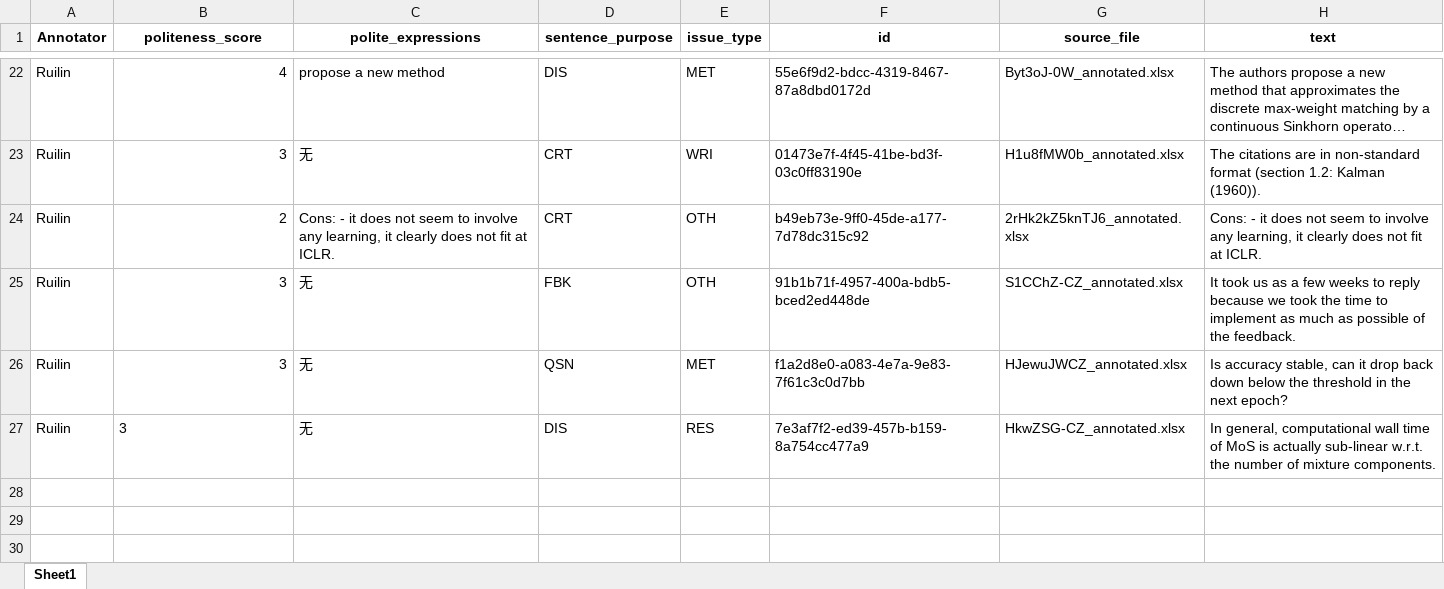
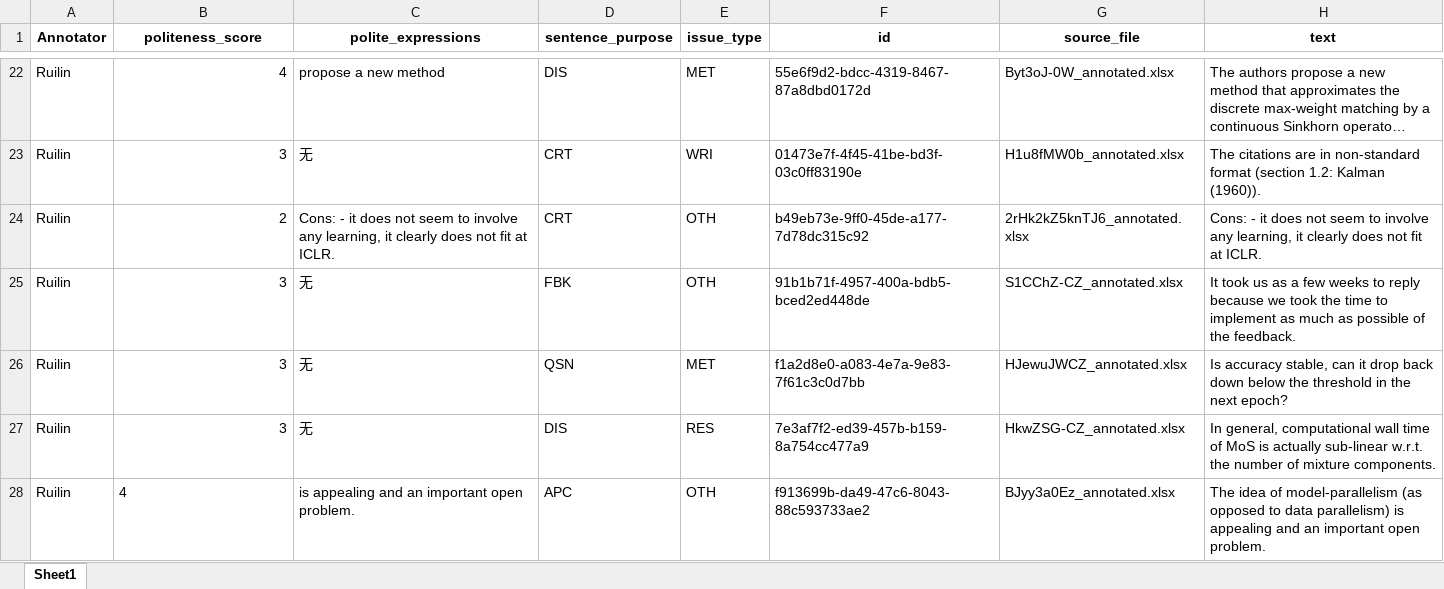
Before and after one commit to pariskang/CMLM-WangShuhe, an Excel workbook: annotations/Ruilin_20240726_021505.xlsx, sheet Sheet1, drawn as a sheet; only a part is shown, gaps mark what is left out; long unchanged cells end in …; values as stored, in another font and other column widths than the file's, no borders; the diff names each change by its address in the sheet, - before the commit and + after, or states it on an @@ line.

Commit message:
Update annotations for Ruilin

```diff
--- a/annotations/Ruilin_20240726_021505.xlsx (sheet Sheet1)
+++ b/annotations/Ruilin_20240726_021505.xlsx (sheet Sheet1)
-B27 alignment: left
+B27 alignment: right
+row 28: Ruilin | 4 | is appealing and an important open problem. | APC | OTH | f913699b-da49-47c6-8043-88c593733ae2 | BJyy3a0Ez_annotated.xlsx | The idea of model-parallelism (as opposed to data parallelism) is appealing and an important open problem.
```
